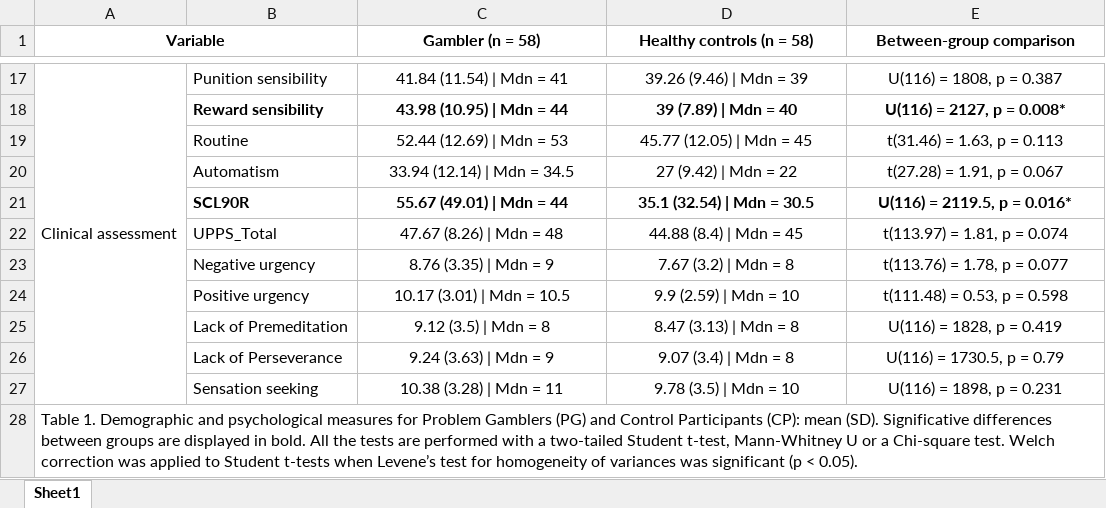
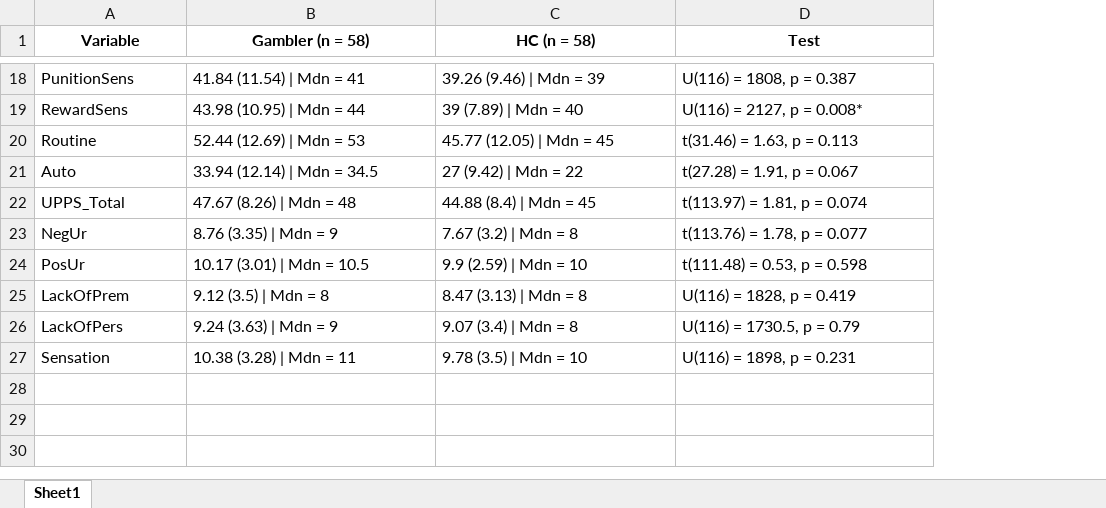
Before and after one commit to FWyckmans/MBMF_Study2, an Excel workbook: Output/dDescrTot.xlsx, sheet Sheet1, drawn as a sheet; only a part is shown, gaps mark what is left out; values as stored, in another font and other column widths than the file's, no borders; removed rows and columns are numbered as before the commit, all else as after; the diff covers the shown part only; the diff names each change by its address in the sheet, - before the commit and + after, or states it on an @@ line.

```diff
--- a/Output/dDescrTot.xlsx (sheet Sheet1)
+++ b/Output/dDescrTot.xlsx (sheet Sheet1)
-column B, rows 17-20: Punition sensibility | Reward sensibility | Routine | Automatism; rows 22-27: UPPS_Total | Negative urgency | Positive urgency | Lack of Premeditation | Lack of Perseverance | Sensation seeking
-A1:B1 merged
-C1: Healthy controls (n = 58)
+C1: HC (n = 58)
-D1: Between-group comparison
+D1: Test
-A18 (Variable): Clinical assessment
+A18 (Variable): PunitionSens
-A17:A27 merged
-B18:D21 alignment: center
+B18:D21 alignment: left
-A19 (Variable): (empty)
+A19 (Variable): RewardSens
-B19:D19 bold: on
+B19:D19 bold: off
-A20 (Variable): (empty)
+A20 (Variable): Routine
-A21 (Variable): (empty)
+A21 (Variable): Auto
-row 21:  | SCL90R | 55.67 (49.01) | Mdn = 44 | 35.1 (32.54) | Mdn = 30.5 | U(116) = 2119.5, p = 0.016*
-A22 (Variable): (empty)
+A22 (Variable): UPPS_Total
-B22:D27 alignment: center
+B22:D27 alignment: left
-A23 (Variable): (empty)
+A23 (Variable): NegUr
-A24 (Variable): (empty)
+A24 (Variable): PosUr
-A25 (Variable): (empty)
+A25 (Variable): LackOfPrem
-A26 (Variable): (empty)
+A26 (Variable): LackOfPers
-A27 (Variable): (empty)
+A27 (Variable): Sensation
-row 28: Table 1. Demographic and psychological measures for Problem Gamblers (PG) and Control Participants (CP): mean (SD). Significative differences between groups are displayed in bold. All the tests are performed with a two-tailed Student t-test, Mann-Whitney U or a Chi-square test. Welch correction was applied to Student t-tests when Levene’s test for homogeneity of variances was significant (p < 0.05).
```
Also changed, not shown: 7 added rows, 6 removed rows, 9 edited cells, cell formats and merged cells elsewhere in this sheet, 13 other files.
